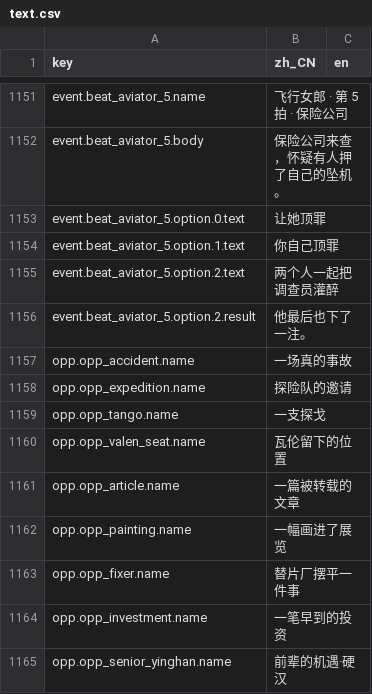
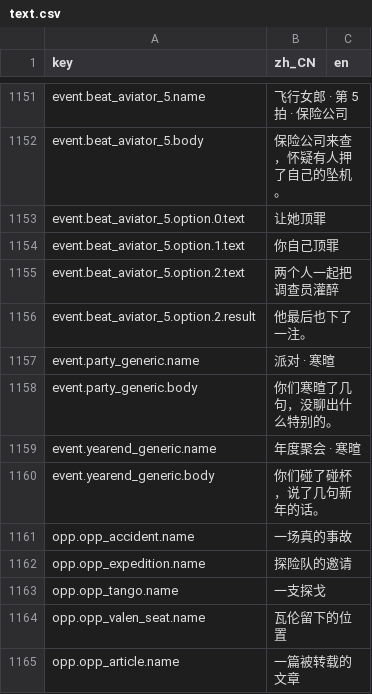
Before and after one commit to rdfzjack/LatinLover, a CSV file: data/locale/text.csv, drawn as a sheet; only a part is shown, gaps mark what is left out; the shorter side is filled out with more unchanged rows; the diff names each change by its address in the sheet, - before the commit and + after, or states it on an @@ line.

```diff
--- a/data/locale/text.csv
+++ b/data/locale/text.csv
+row 1157: event.party_generic.name | 派对 · 寒暄
+row 1158: event.party_generic.body | 你们寒暄了几句，没聊出什么特别的。
+row 1159: event.yearend_generic.name | 年度聚会 · 寒暄
+row 1160: event.yearend_generic.body | 你们碰了碰杯，说了几句新年的话。
```
Also changed, not shown: data/locale/ui.csv, 11 other files.
